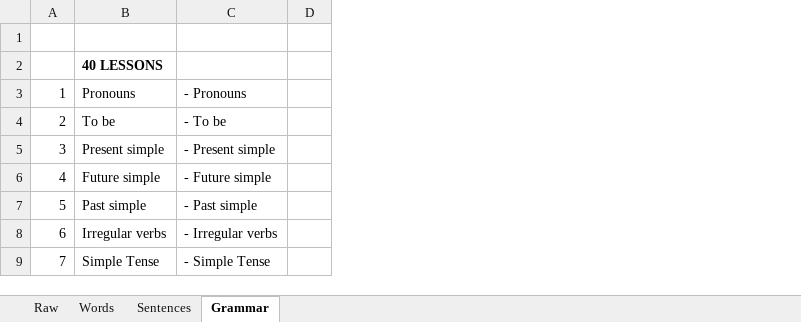
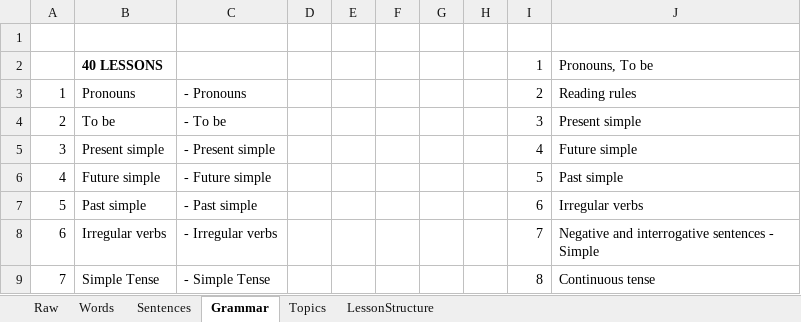
Before and after one commit to vikhulei/TeachLearnFullStack, an Excel workbook: public/docs/TwoThousands.xlsx, sheet Grammar, drawn as a sheet; only a part is shown; values as stored, in another font and other column widths than the file's, no borders; the diff names each change by its address in the sheet, - before the commit and + after, or states it on an @@ line.

Commit message:
structure excel file amended

```diff
--- a/public/docs/TwoThousands.xlsx (sheet Grammar)
+++ b/public/docs/TwoThousands.xlsx (sheet Grammar)
+sheet tab: Topics
+sheet tab: LessonStructure
+column E, empty
+column F, empty
+column G, empty
+column H, empty
+column I, rows 2-9: 1 | 2 | 3 | 4 | 5 | 6 | 7 | 8
+column J, rows 2-9: Pronouns, To be | Reading rules | Present simple | Future simple | Past simple | Irregular verbs | Negative and interrogative sentences - Simple | Continuous tense
```
